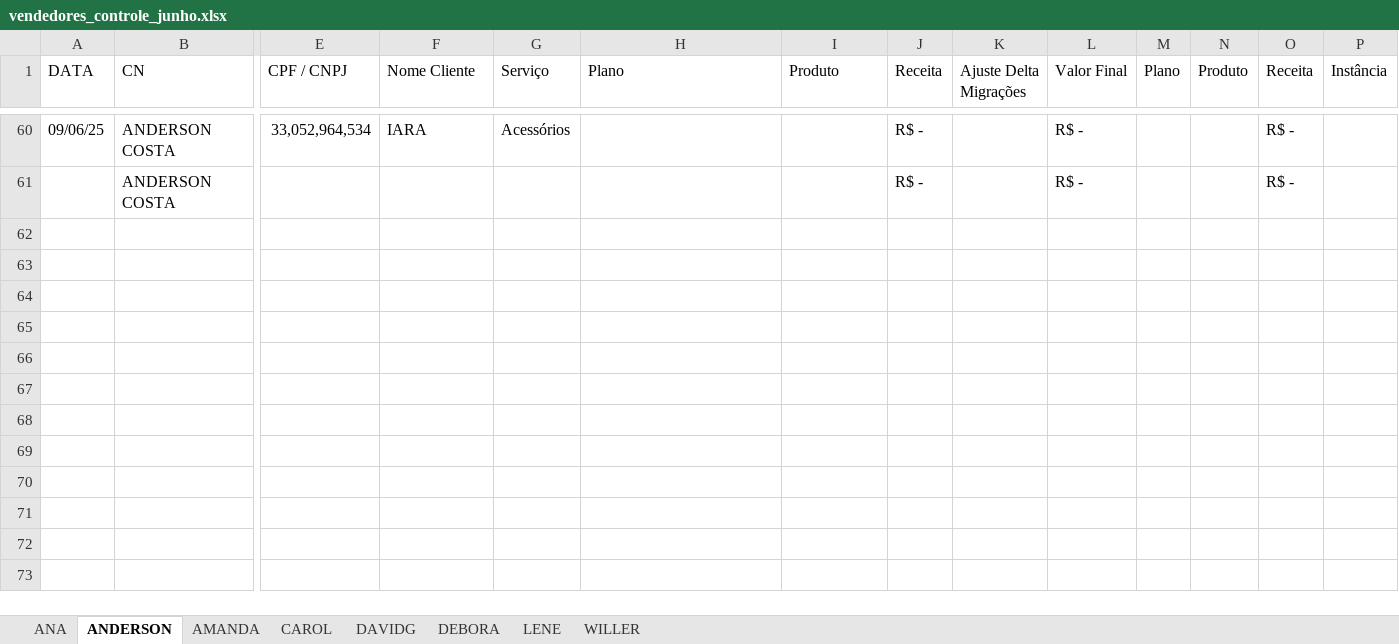
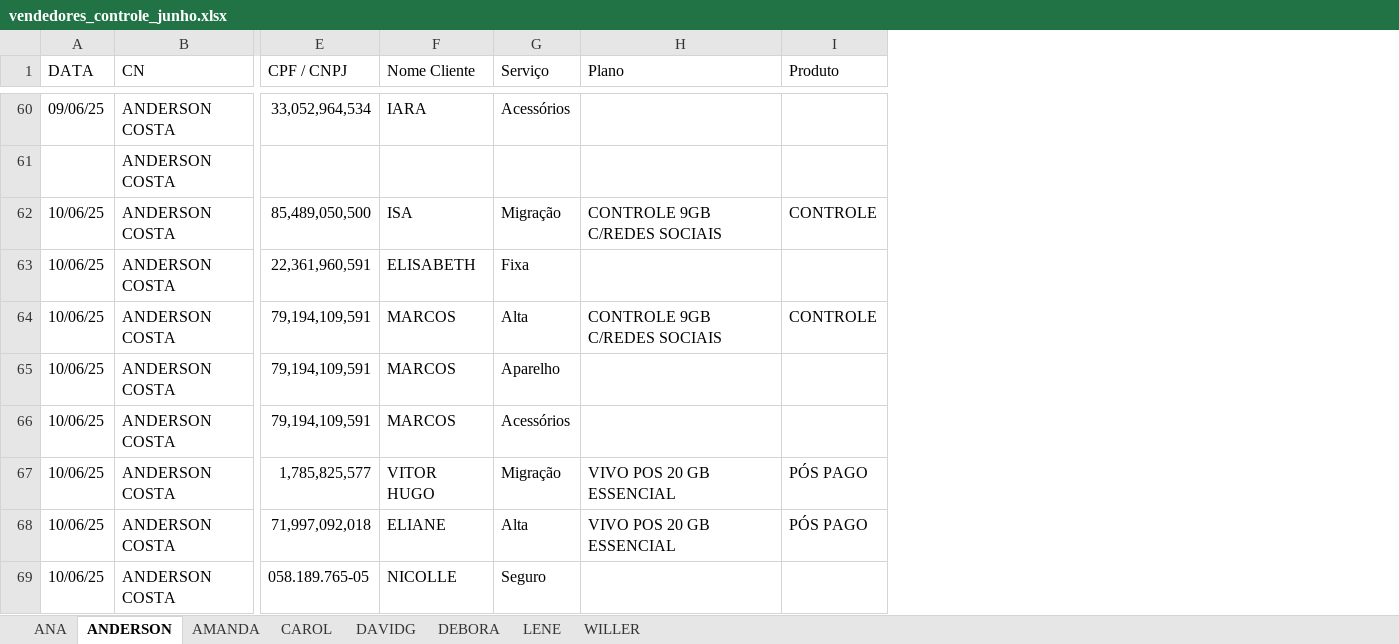
Before and after one commit to DevViictor/vivo-deshborad, an Excel workbook: excel_file/vendedores_controle_junho.xlsx, sheet ANDERSON, drawn as a sheet; only a part is shown, gaps mark what is left out; values as stored, in another font and other column widths than the file's, no borders; removed rows and columns are numbered as before the commit, all else as after; rows hold the shown columns only; the diff covers the shown part only; the diff names each change by its address in the sheet, - before the commit and + after, or states it on an @@ line.

```diff
--- a/excel_file/vendedores_controle_junho.xlsx (sheet ANDERSON)
+++ b/excel_file/vendedores_controle_junho.xlsx (sheet ANDERSON)
-column J (Receita), rows 60-61: R$ - | R$ -
-column K (Ajuste Delta Migrações), empty
-column L (Valor Final), rows 60-61: R$ - | R$ -
-column M (Plano), empty
-column N (Produto), empty
-column O (Receita), rows 60-61: R$ - | R$ -
-column P (Instância), empty
+row 62: 10/06/25 | ANDERSON COSTA | 85,489,050,500 | ISA | Migração | CONTROLE 9GB C/REDES SOCIAIS | CONTROLE
+row 63: 10/06/25 | ANDERSON COSTA | 22,361,960,591 | ELISABETH | Fixa
+row 64: 10/06/25 | ANDERSON COSTA | 79,194,109,591 | MARCOS | Alta | CONTROLE 9GB C/REDES SOCIAIS | CONTROLE
+row 65: 10/06/25 | ANDERSON COSTA | 79,194,109,591 | MARCOS | Aparelho
+row 66: 10/06/25 | ANDERSON COSTA | 79,194,109,591 | MARCOS | Acessórios
+row 67: 10/06/25 | ANDERSON COSTA | 1,785,825,577 | VITOR HUGO | Migração | VIVO POS 20 GB ESSENCIAL | PÓS PAGO
+row 68: 10/06/25 | ANDERSON COSTA | 71,997,092,018 | ELIANE | Alta | VIVO POS 20 GB ESSENCIAL | PÓS PAGO
+row 69: 10/06/25 | ANDERSON COSTA | 058.189.765-05 | NICOLLE | Seguro
```
Also changed, not shown: 8 added rows elsewhere in this sheet, sheet WILLER, sheet ANA, sheet DAVIDG, sheet CAROL, sheet DEBORA, sheet AMANDA, 1 other file.
